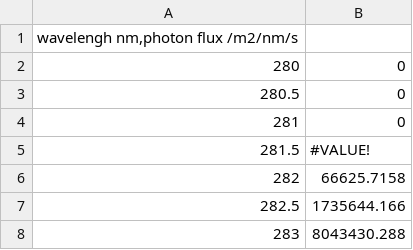
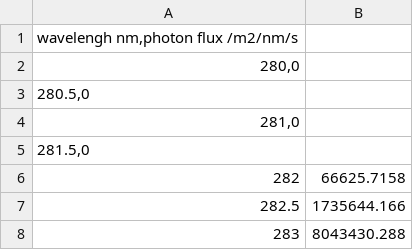
Before and after one commit to lutianjing/photon-flux, a CSV file: photon flux.csv, drawn as a sheet; only a part is shown; removed rows and columns are numbered as before the commit, all else as after; the diff names each change by its address in the sheet, - before the commit and + after, or states it on an @@ line.

Commit message:
Update photon flux.csv

```diff
--- a/photon flux.csv
+++ b/photon flux.csv
-row 2: 280 | 0
-row 3: 280.5 | 0
-row 4: 281 | 0
-row 5: 281.5 | #VALUE!
+row 2: 280,0
+row 3: 280.5,0
+row 4: 281,0
+row 5: 281.5,0
```
